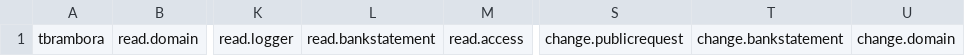
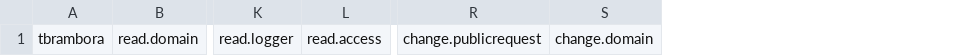
Before and after one commit to CZ-NIC/fred-webadmin, a CSV file: example-perms.csv, drawn as a sheet; only a part is shown, gaps mark what is left out; the diff names each change by its address in the sheet, - before the commit and + after, or states it on an @@ line.

```diff
--- a/example-perms.csv
+++ b/example-perms.csv
-column L, row 1: read.bankstatement
-column T, row 1: change.bankstatement
```
Also changed, not shown: perms.csv, 12 other files.
